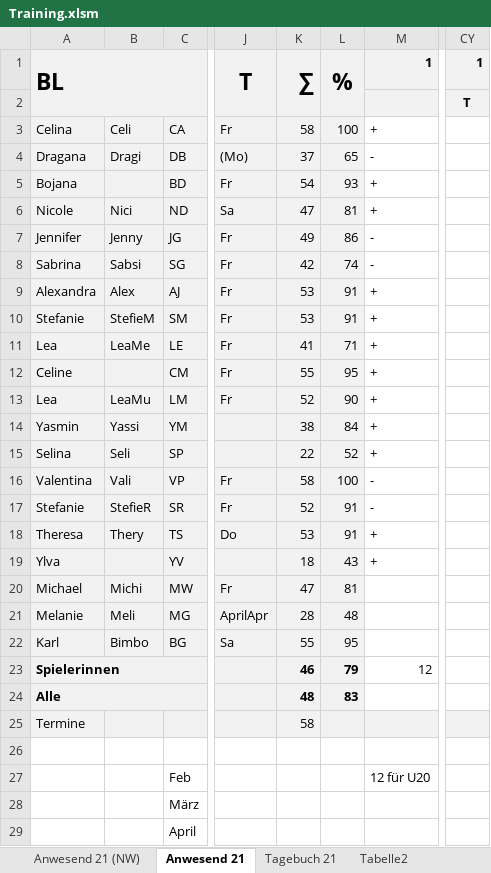
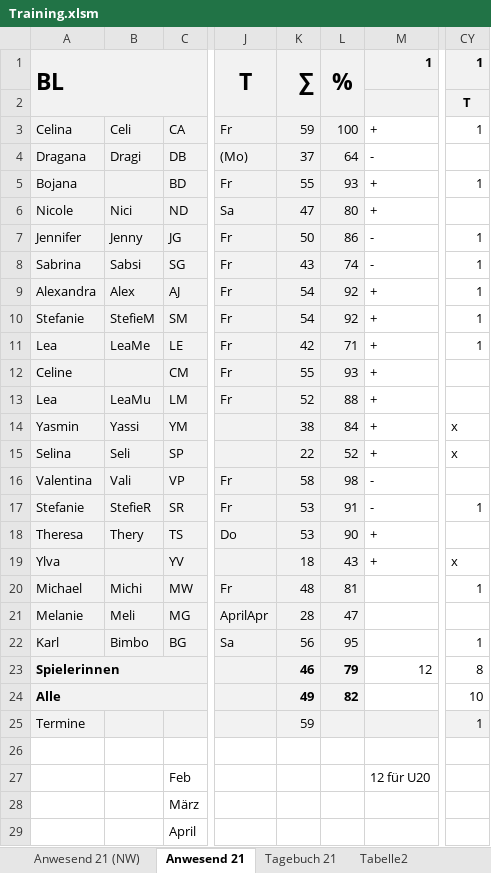
Before and after one commit to volleybase/brueckl-hotvolleys-source, an Excel workbook: _work/presence/excel/Training.xlsm, sheet Anwesend 21, drawn as a sheet; only a part is shown, gaps mark what is left out; values as stored, in another font and other column widths than the file's, no borders; charts and pictures not drawn; the diff names each change by its address in the sheet, - before the commit and + after, or states it on an @@ line.

Commit message:
presence

```diff
--- a/_work/presence/excel/Training.xlsm (sheet Anwesend 21)
+++ b/_work/presence/excel/Training.xlsm (sheet Anwesend 21)
-K3: 58
+K3: 59
-CY3: (empty)
+CY3: 1
-L4: 65
+L4: 64
-K5: 54
+K5: 55
-CY5: (empty)
+CY5: 1
-L6: 81
+L6: 80
-K7: 49
+K7: 50
-CY7:CY11: (empty)
+CY7:CY11: 1
-K8: 42
+K8: 43
-K9:K10: 53
+K9:K10: 54
-L9:L10: 91
+L9:L10: 92
-K11: 41
+K11: 42
-L12: 95
+L12: 93
-L13: 90
+L13: 88
-CY14:CY15: (empty)
+CY14:CY15: x
-L16: 100
+L16: 98
-K17: 52
+K17: 53
-CY17: (empty)
+CY17: 1
-L18: 91
+L18: 90
-CY19: (empty)
+CY19: x
-K20: 47
+K20: 48
-CY20: (empty)
+CY20: 1
-L21: 48
+L21: 47
-K22: 55
+K22: 56
-CY22: (empty)
+CY22: 1
-CY23: (empty)
+CY23: 8
-K24: 48
+K24: 49
-L24: 83
+L24: 82
-CY24: (empty)
+CY24: 10
-K25: 58
+K25: 59
-CY25: (empty)
+CY25: 1
```
Also changed, not shown: sheet Anwesend 21 (NW), sheet Tagebuch 21, 9 other files.
